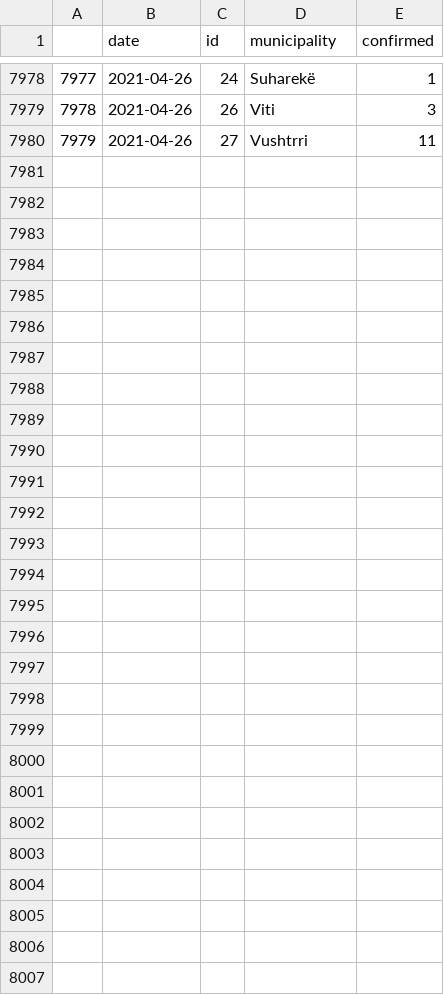
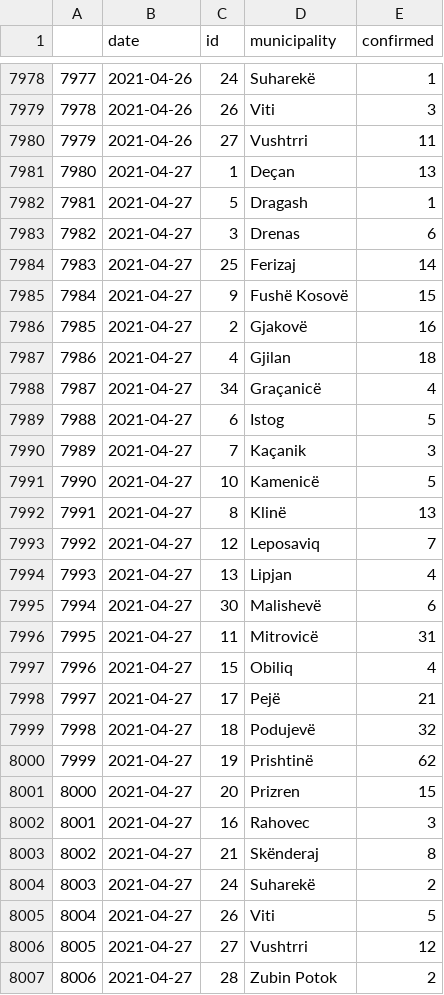
Before and after one commit to KushtrimVisoka/datasets, a CSV file: covid19kosovo_timeseries_municipality.csv, drawn as a sheet; only a part is shown, gaps mark what is left out; the diff names each change by its address in the sheet, - before the commit and + after, or states it on an @@ line.

```diff
--- a/covid19kosovo_timeseries_municipality.csv
+++ b/covid19kosovo_timeseries_municipality.csv
+row 7981: 7980 | 2021-04-27 | 1 | Deçan | 13
+row 7982: 7981 | 2021-04-27 | 5 | Dragash | 1
+row 7983: 7982 | 2021-04-27 | 3 | Drenas | 6
+row 7984: 7983 | 2021-04-27 | 25 | Ferizaj | 14
+row 7985: 7984 | 2021-04-27 | 9 | Fushë Kosovë | 15
+row 7986: 7985 | 2021-04-27 | 2 | Gjakovë | 16
+row 7987: 7986 | 2021-04-27 | 4 | Gjilan | 18
+row 7988: 7987 | 2021-04-27 | 34 | Graçanicë | 4
+row 7989: 7988 | 2021-04-27 | 6 | Istog | 5
+row 7990: 7989 | 2021-04-27 | 7 | Kaçanik | 3
+row 7991: 7990 | 2021-04-27 | 10 | Kamenicë | 5
+row 7992: 7991 | 2021-04-27 | 8 | Klinë | 13
+row 7993: 7992 | 2021-04-27 | 12 | Leposaviq | 7
+row 7994: 7993 | 2021-04-27 | 13 | Lipjan | 4
+row 7995: 7994 | 2021-04-27 | 30 | Malishevë | 6
+row 7996: 7995 | 2021-04-27 | 11 | Mitrovicë | 31
+row 7997: 7996 | 2021-04-27 | 15 | Obiliq | 4
+row 7998: 7997 | 2021-04-27 | 17 | Pejë | 21
+row 7999: 7998 | 2021-04-27 | 18 | Podujevë | 32
+row 8000: 7999 | 2021-04-27 | 19 | Prishtinë | 62
+row 8001: 8000 | 2021-04-27 | 20 | Prizren | 15
+row 8002: 8001 | 2021-04-27 | 16 | Rahovec | 3
+row 8003: 8002 | 2021-04-27 | 21 | Skënderaj | 8
+row 8004: 8003 | 2021-04-27 | 24 | Suharekë | 2
+row 8005: 8004 | 2021-04-27 | 26 | Viti | 5
+row 8006: 8005 | 2021-04-27 | 27 | Vushtrri | 12
+row 8007: 8006 | 2021-04-27 | 28 | Zubin Potok | 2
```
Also changed, not shown: covid19kosovo_timeseries.csv, 1 other file.
